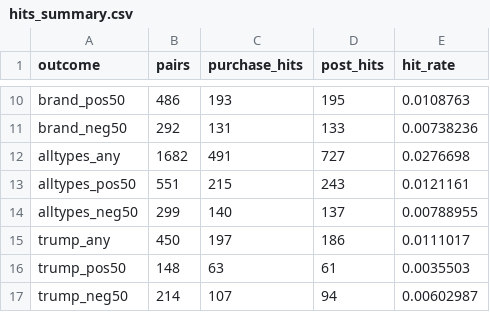
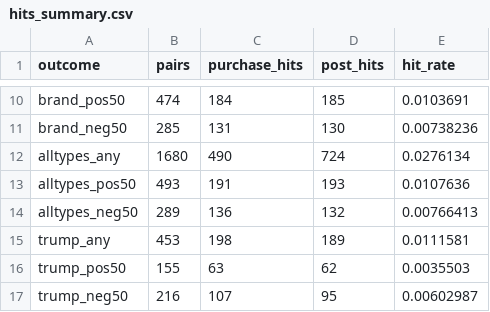
Before and after one commit to Steven-McQueen/MasterDataHandling, a CSV file: 8) Part2Timing/1) Hits/hits_summary.csv, drawn as a sheet; only a part is shown, gaps mark what is left out; the diff covers the shown part only; the diff names each change by its address in the sheet, - before the commit and + after, or states it on an @@ line.

```diff
--- a/8) Part2Timing/1) Hits/hits_summary.csv
+++ b/8) Part2Timing/1) Hits/hits_summary.csv
-B10 (pairs): 486
+B10 (pairs): 474
-C10 (purchase_hits): 193
+C10 (purchase_hits): 184
-D10 (post_hits): 195
+D10 (post_hits): 185
-E10 (hit_rate): 0.0108763
+E10 (hit_rate): 0.0103691
-B11 (pairs): 292
+B11 (pairs): 285
-D11 (post_hits): 133
+D11 (post_hits): 130
-B12 (pairs): 1682
+B12 (pairs): 1680
-C12 (purchase_hits): 491
+C12 (purchase_hits): 490
-D12 (post_hits): 727
+D12 (post_hits): 724
-E12 (hit_rate): 0.0276698
+E12 (hit_rate): 0.0276134
-B13 (pairs): 551
+B13 (pairs): 493
-C13 (purchase_hits): 215
+C13 (purchase_hits): 191
-D13 (post_hits): 243
+D13 (post_hits): 193
-E13 (hit_rate): 0.0121161
+E13 (hit_rate): 0.0107636
-B14 (pairs): 299
+B14 (pairs): 289
-C14 (purchase_hits): 140
+C14 (purchase_hits): 136
-D14 (post_hits): 137
+D14 (post_hits): 132
-E14 (hit_rate): 0.00788955
+E14 (hit_rate): 0.00766413
-B15 (pairs): 450
+B15 (pairs): 453
-C15 (purchase_hits): 197
+C15 (purchase_hits): 198
-D15 (post_hits): 186
+D15 (post_hits): 189
-E15 (hit_rate): 0.0111017
+E15 (hit_rate): 0.0111581
-B16 (pairs): 148
+B16 (pairs): 155
-D16 (post_hits): 61
+D16 (post_hits): 62
-B17 (pairs): 214
+B17 (pairs): 216
-D17 (post_hits): 94
+D17 (post_hits): 95
```
Also changed, not shown: 32 edited cells elsewhere in this file, 10) Checks/horizon_search.csv, 11) Exhibits/tables/tab_models.csv, 53 other files.
